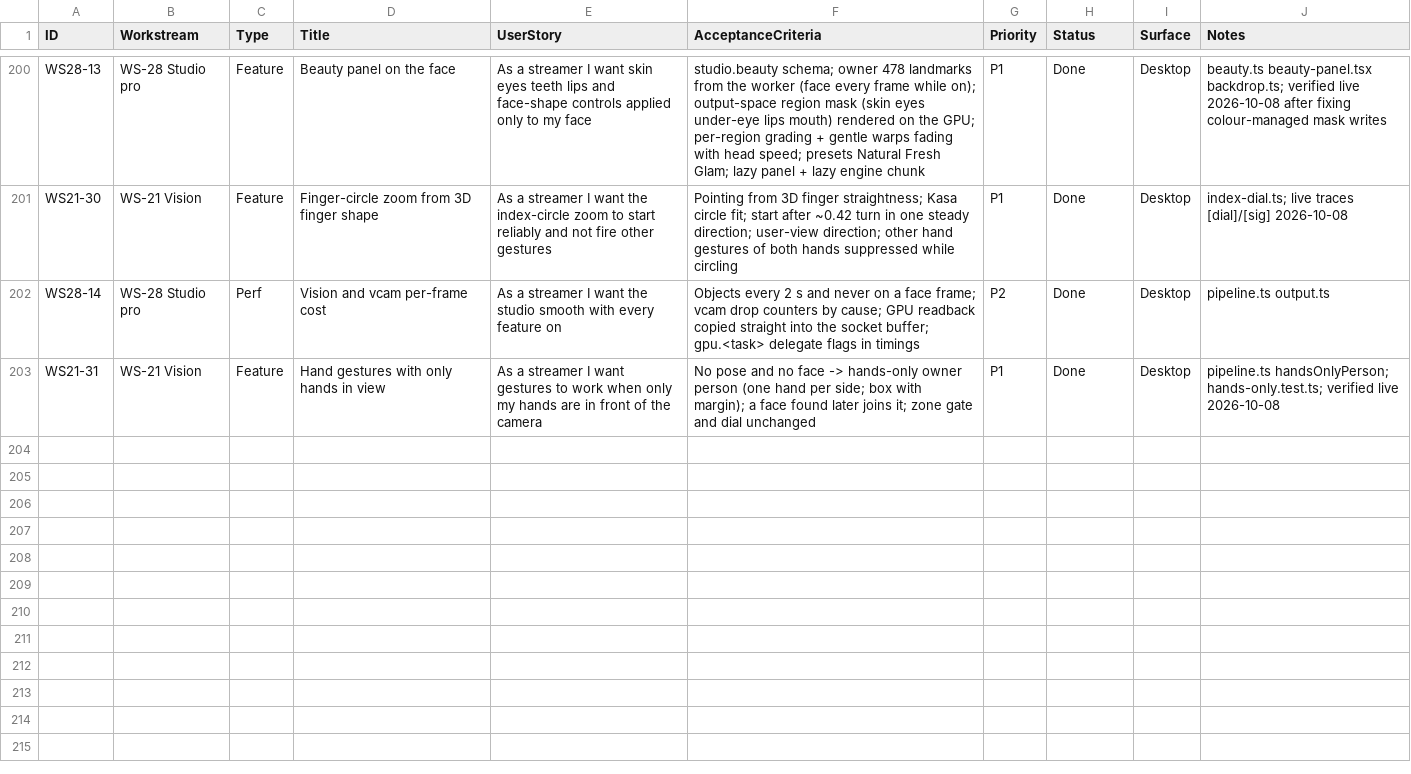
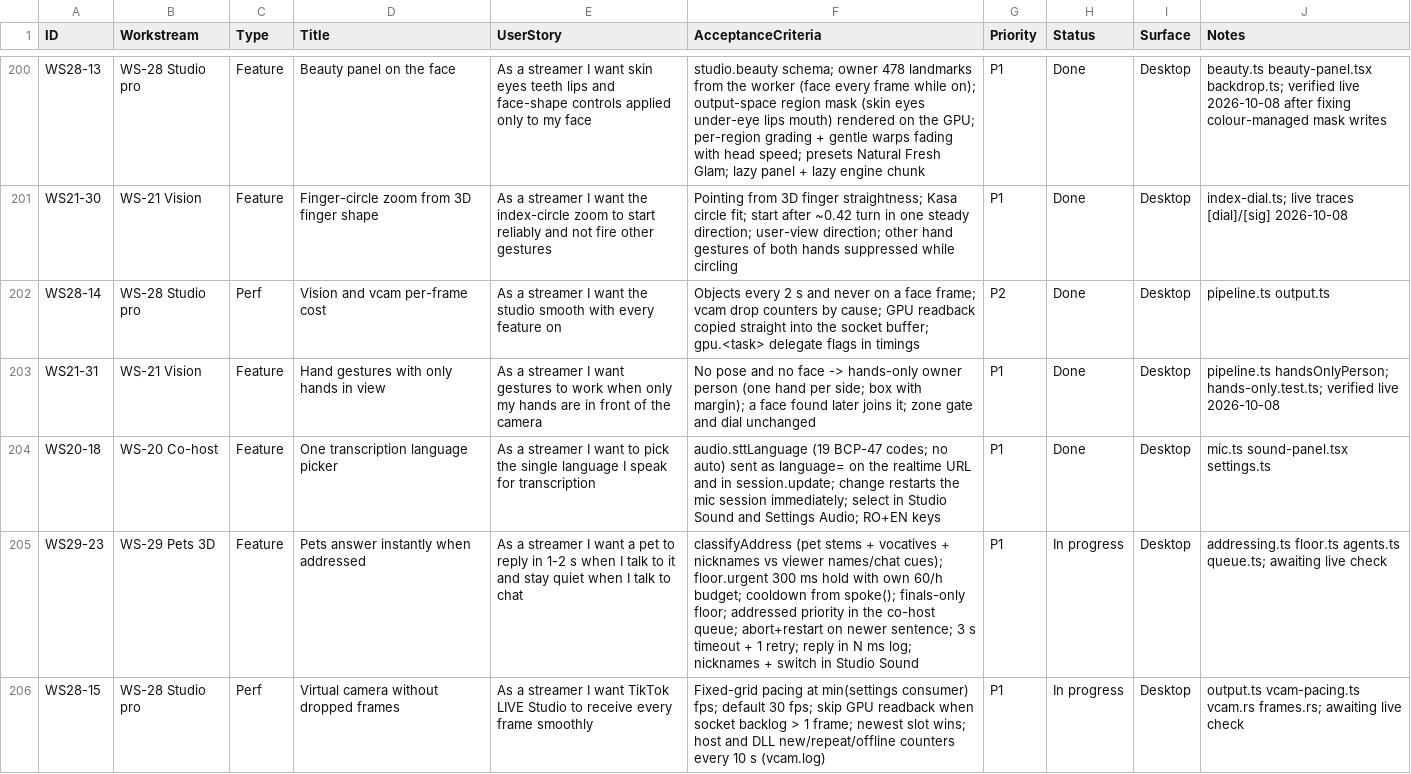
Before and after one commit to dragoscv/selfie-screen, a CSV file: docs/backlog.csv, drawn as a sheet; only a part is shown, gaps mark what is left out.

Commit message:
feat(studio): pick transcription language, pets answer when addressed, paced vcam at 30 fps
Agent-Session: term-125348
Agent-Purpose: stt language, addressed pets, vcam pacing

```diff
--- a/docs/backlog.csv
+++ b/docs/backlog.csv
@@ -203 +203,4 @@ WS28-14,WS-28 Studio pro,Perf,Vision and vcam per-frame cost,As a streamer I wan
 WS21-31,WS-21 Vision,Feature,Hand gestures with only hands in view,As a streamer I want gestures to work when only my hands are in front of the camera,No pose and no face -> hands-only owner person (one hand per side; box with margin); a face found later joins it; zone gate and dial unchanged,P1,Done,Desktop,pipeline.ts handsOnlyPerson; hands-only.test.ts; verified live 2026-10-08
+WS20-18,WS-20 Co-host,Feature,One transcription language picker,As a streamer I want to pick the single language I speak for transcription,audio.sttLanguage (19 BCP-47 codes; no auto) sent as language= on the realtime URL and in session.update; change restarts the mic session immediately; select in Studio Sound and Settings Audio; RO+EN keys,P1,Done,Desktop,mic.ts sound-panel.tsx settings.ts
+WS29-23,WS-29 Pets 3D,Feature,Pets answer instantly when addressed,As a streamer I want a pet to reply in 1-2 s when I talk to it and stay quiet when I talk to chat,classifyAddress (pet stems + vocatives + nicknames vs viewer names/chat cues); floor.urgent 300 ms hold with own 60/h budget; cooldown from spoke(); finals-only floor; addressed priority in the co-host queue; abort+restart on newer sentence; 3 s timeout + 1 retry; reply in N ms log; nicknames + switch in Studio Sound,P1,In progress,Desktop,addressing.ts floor.ts agents.ts queue.ts; awaiting live check
+WS28-15,WS-28 Studio pro,Perf,Virtual camera without dropped frames,As a streamer I want TikTok LIVE Studio to receive every frame smoothly,Fixed-grid pacing at min(settings consumer) fps; default 30 fps; skip GPU readback when socket backlog > 1 frame; newest slot wins; host and DLL new/repeat/offline counters every 10 s (vcam.log),P1,In progress,Desktop,output.ts vcam-pacing.ts vcam.rs frames.rs; awaiting live check
```
Also changed, not shown: 30 other files.
